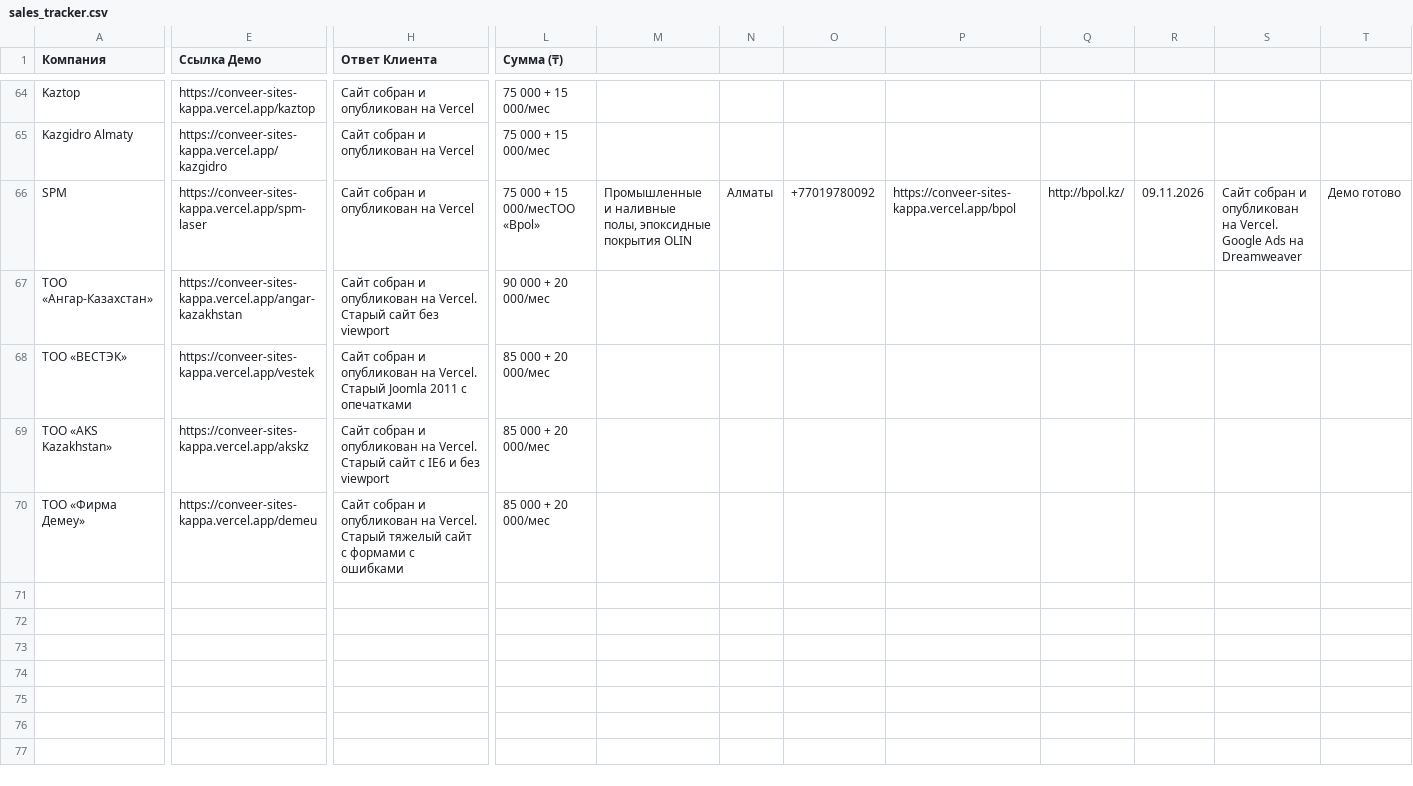
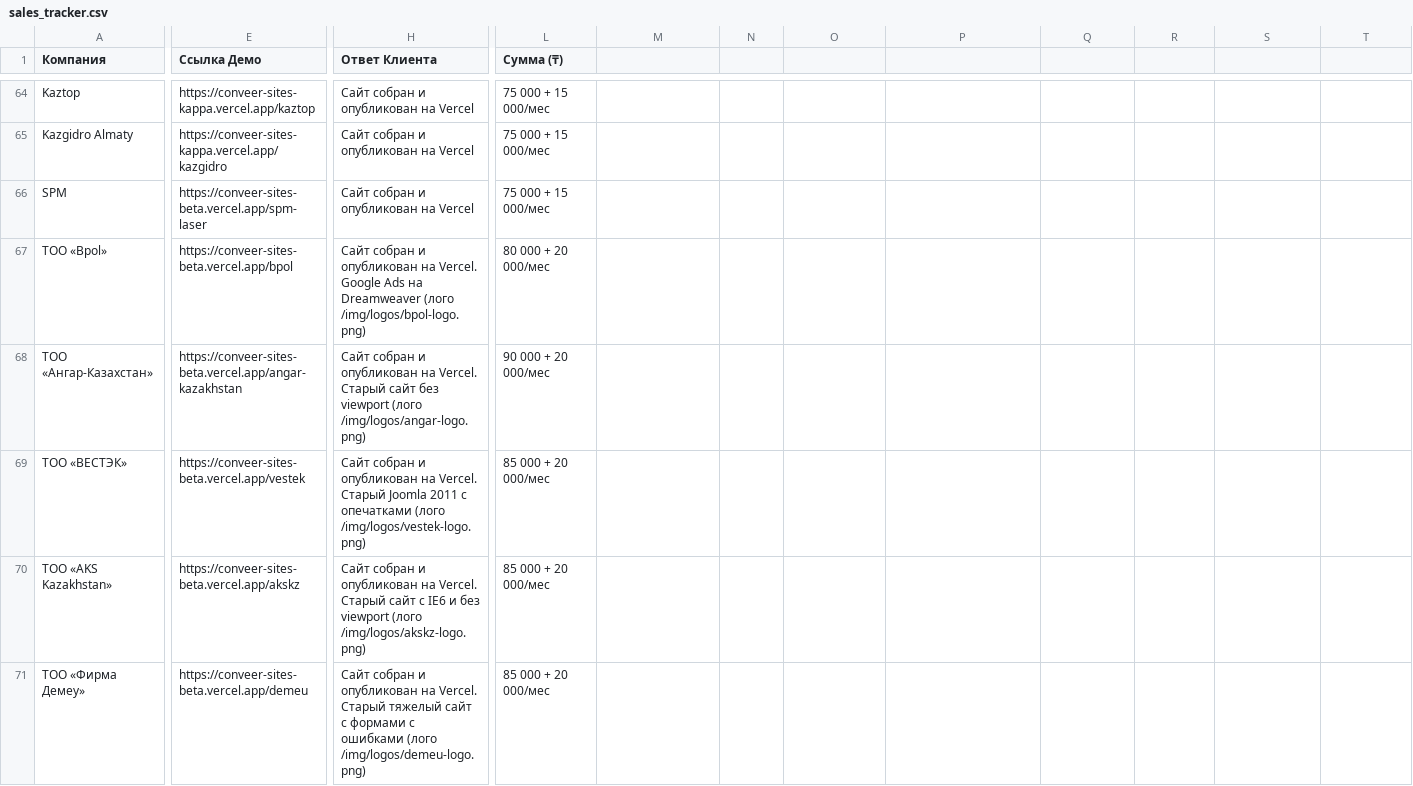
Before and after one commit to Askerka00/justnice, a CSV file: sales_tracker.csv, drawn as a sheet; only a part is shown, gaps mark what is left out; addresses are those after the commit; rows hold the shown columns only; the diff covers the shown part only; the diff names each change by its address in the sheet, - before the commit and + after, or states it on an @@ line.

Commit message:
fix(b2b): update industrial image registry and site configs for 5 B2B clients

```diff
--- a/sales_tracker.csv
+++ b/sales_tracker.csv
-E66 (Ссылка Демо): https://conveer-sites-kappa.vercel.app/spm-laser
+E66 (Ссылка Демо): https://conveer-sites-beta.vercel.app/spm-laser
-L66 (Сумма (₸)): 75 000 + 15 000/месТОО «Bpol»
+L66 (Сумма (₸)): 75 000 + 15 000/мес
-M66: Промышленные и наливные полы, эпоксидные покрытия OLIN
+M66: (empty)
-N66: Алматы
+N66: (empty)
-O66: +77019780092
+O66: (empty)
-P66: https://conveer-sites-kappa.vercel.app/bpol
+P66: (empty)
-Q66: http://bpol.kz/
+Q66: (empty)
-R66: 09.11.2026
+R66: (empty)
-S66: Сайт собран и опубликован на Vercel. Google Ads на Dreamweaver
+S66: (empty)
-T66: Демо готово
+T66: (empty)
+row 67: ТОО «Bpol» | https://conveer-sites-beta.vercel.app/bpol | Сайт собран и опубликован на Vercel. Google Ads на Dreamweaver (лого /img/logos/bpol-logo.png) | 80 000 + 20 000/мес
-E68 (Ссылка Демо): https://conveer-sites-kappa.vercel.app/angar-kazakhstan
+E68 (Ссылка Демо): https://conveer-sites-beta.vercel.app/angar-kazakhstan
-H68 (Ответ Клиента): …без viewport
+H68 (Ответ Клиента): …без viewport (лого /img/logos/angar-logo.png)
-E69 (Ссылка Демо): https://conveer-sites-kappa.vercel.app/vestek
+E69 (Ссылка Демо): https://conveer-sites-beta.vercel.app/vestek
-H69 (Ответ Клиента): …с опечатками
+H69 (Ответ Клиента): …с опечатками (лого /img/logos/vestek-logo.png)
-E70 (Ссылка Демо): https://conveer-sites-kappa.vercel.app/akskz
+E70 (Ссылка Демо): https://conveer-sites-beta.vercel.app/akskz
-H70 (Ответ Клиента): …без viewport
+H70 (Ответ Клиента): …без viewport (лого /img/logos/akskz-logo.png)
-E71 (Ссылка Демо): https://conveer-sites-kappa.vercel.app/demeu
+E71 (Ссылка Демо): https://conveer-sites-beta.vercel.app/demeu
-H71 (Ответ Клиента): …с ошибками
+H71 (Ответ Клиента): …с ошибками (лого /img/logos/demeu-logo.png)
```
Also changed, not shown: 3 edited cells elsewhere in this file, 27 other files.
